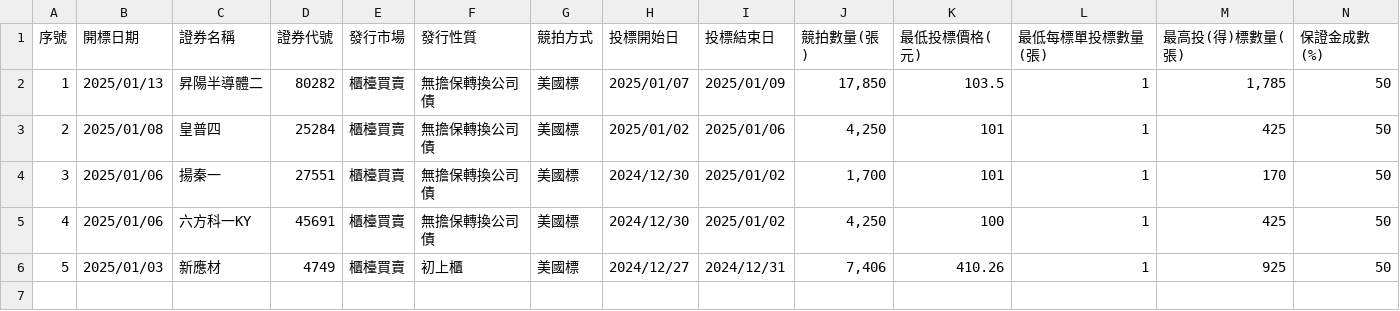
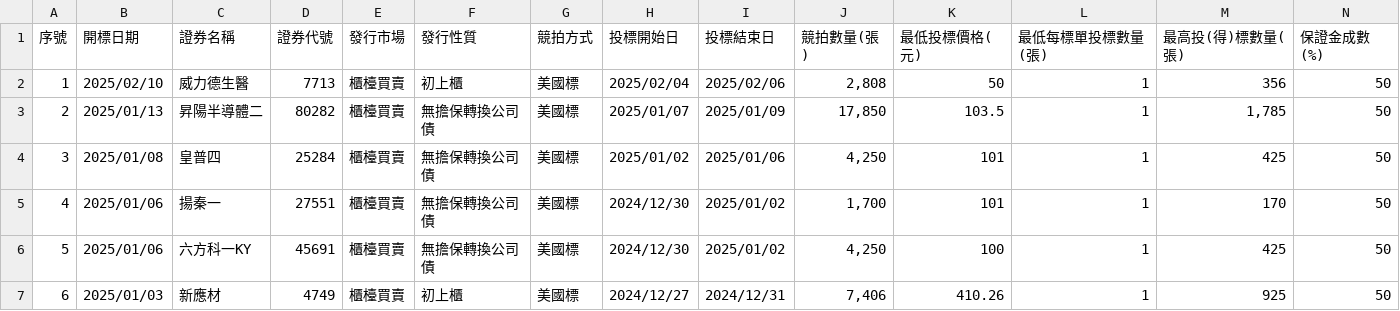
Before and after one commit to wenchiehlee/Selenium-Actions.Auction, a CSV file: auction-utf8.csv, drawn as a sheet; only a part is shown; addresses are those after the commit; rows hold the shown columns only; the diff names each change by its address in the sheet, - before the commit and + after, or states it on an @@ line.

```diff
--- a/auction-utf8.csv
+++ b/auction-utf8.csv
+row 2: 1 | 2025/02/10 | 威力德生醫 | 7713 | 櫃檯買賣 | 初上櫃 | 美國標 | 2025/02/04 | 2025/02/06 | 2,808 | 50 | 1 | 356 | 50
@@ column A (序號) renumbered from row 3 down @@
```
Also changed, not shown: 2020-Now-utf8-filter.csv, auction-utf8-filter.csv, 5 other files.
